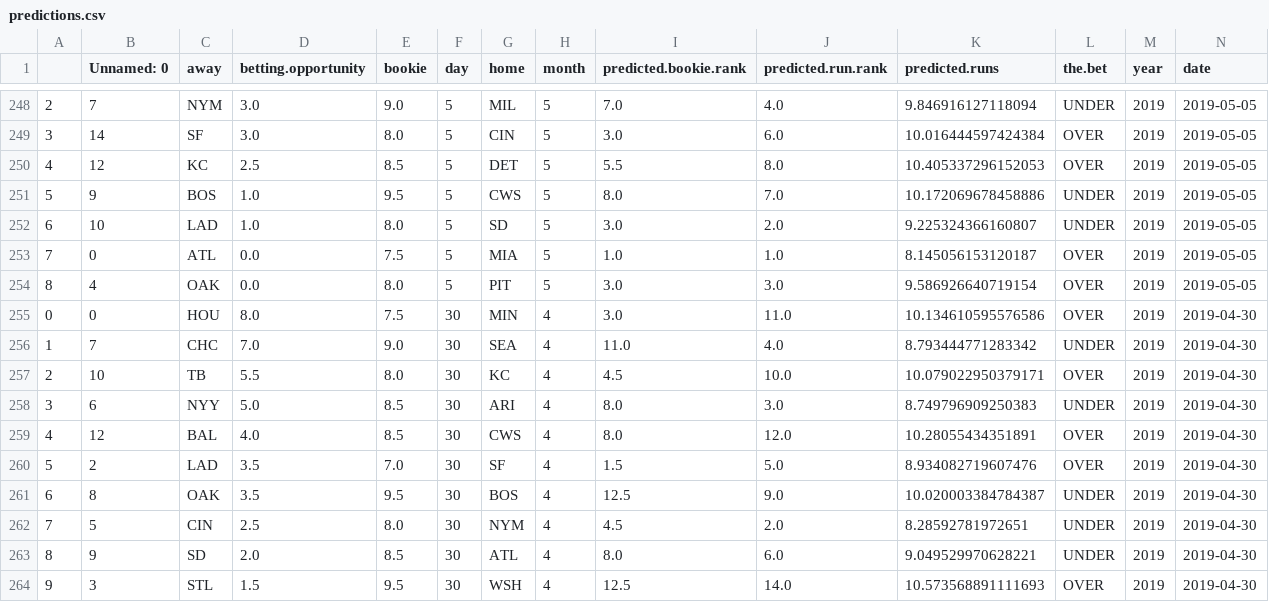
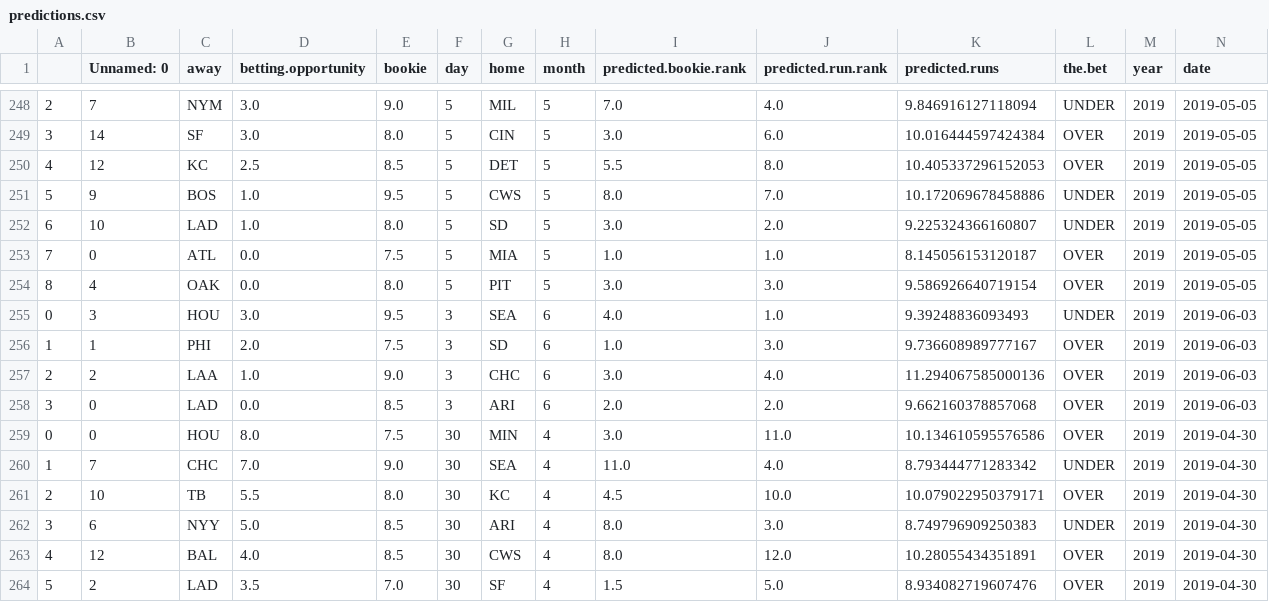
Before and after one commit to kupresanin99/Project423, a CSV file: data/predictions.csv, drawn as a sheet; only a part is shown, gaps mark what is left out; the shorter side is filled out with more unchanged rows; the diff names each change by its address in the sheet, - before the commit and + after, or states it on an @@ line.

Commit message:
June 3 predictions

```diff
--- a/data/predictions.csv
+++ b/data/predictions.csv
+row 255: 0 | 3 | HOU | 3.0 | 9.5 | 3 | SEA | 6 | 4.0 | 1.0 | 9.39248836093493 | UNDER | 2019 | 2019-06-03
+row 256: 1 | 1 | PHI | 2.0 | 7.5 | 3 | SD | 6 | 1.0 | 3.0 | 9.736608989777167 | OVER | 2019 | 2019-06-03
+row 257: 2 | 2 | LAA | 1.0 | 9.0 | 3 | CHC | 6 | 3.0 | 4.0 | 11.294067585000136 | OVER | 2019 | 2019-06-03
+row 258: 3 | 0 | LAD | 0.0 | 8.5 | 3 | ARI | 6 | 2.0 | 2.0 | 9.662160378857068 | OVER | 2019 | 2019-06-03
```
Also changed, not shown: data/results.csv, 2 other files.
